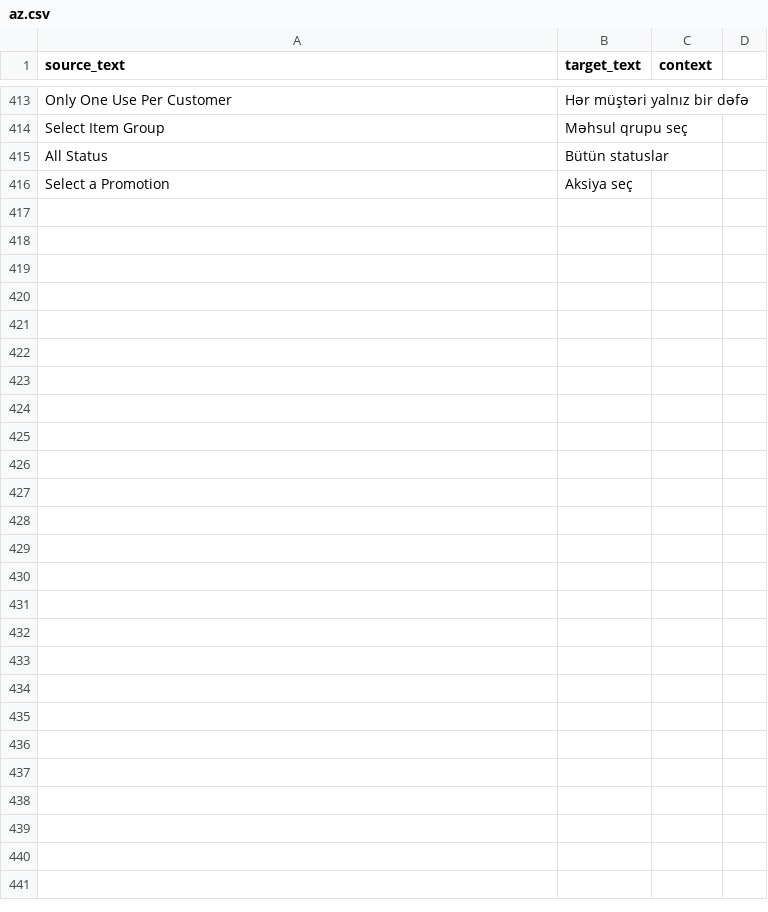
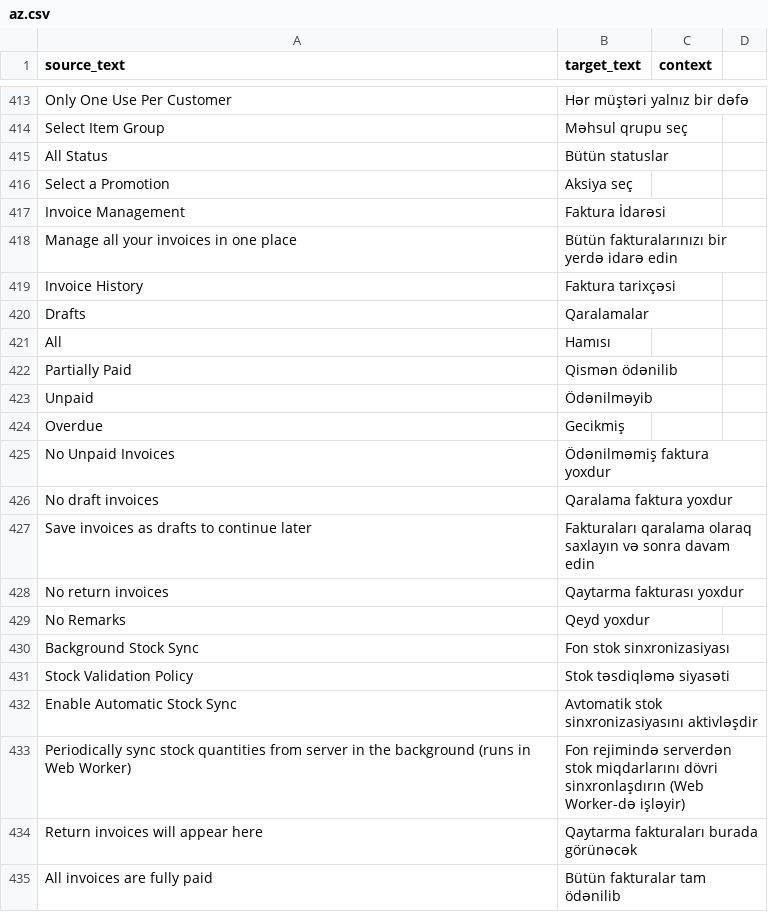
Before and after one commit to hemidirasim/POSNext, a CSV file: pos_next/translations/az.csv, drawn as a sheet; only a part is shown, gaps mark what is left out; the diff names each change by its address in the sheet, - before the commit and + after, or states it on an @@ line.

Commit message:
feat: Add invoice management related translations

```diff
--- a/pos_next/translations/az.csv
+++ b/pos_next/translations/az.csv
+row 417: Invoice Management | Faktura İdarəsi
+row 418: Manage all your invoices in one place | Bütün fakturalarınızı bir yerdə idarə edin
+row 419: Invoice History | Faktura tarixçəsi
+row 420: Drafts | Qaralamalar
+row 421: All | Hamısı
+row 422: Partially Paid | Qismən ödənilib
+row 423: Unpaid | Ödənilməyib
+row 424: Overdue | Gecikmiş
+row 425: No Unpaid Invoices | Ödənilməmiş faktura yoxdur
+row 426: No draft invoices | Qaralama faktura yoxdur
+row 427: Save invoices as drafts to continue later | Fakturaları qaralama olaraq saxlayın və sonra davam edin
+row 428: No return invoices | Qaytarma fakturası yoxdur
+row 429: No Remarks | Qeyd yoxdur
+row 430: Background Stock Sync | Fon stok sinxronizasiyası
+row 431: Stock Validation Policy | Stok təsdiqləmə siyasəti
+row 432: Enable Automatic Stock Sync | Avtomatik stok sinxronizasiyasını aktivləşdir
+row 433: Periodically sync stock quantities from server in the background (runs in Web Worker) | Fon rejimində serverdən stok miqdarlarını dövri sinxronlaşdırın (Web Worker-də işləyir)
+row 434: Return invoices will appear here | Qaytarma fakturaları burada görünəcək
+row 435: All invoices are fully paid | Bütün fakturalar tam ödənilib
```
Also changed, not shown: 1 other file.
